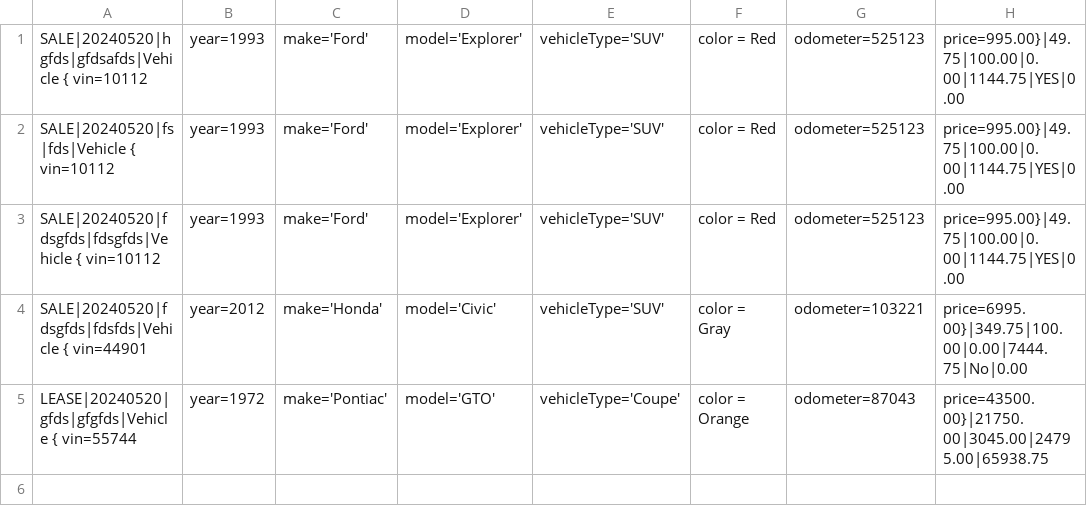
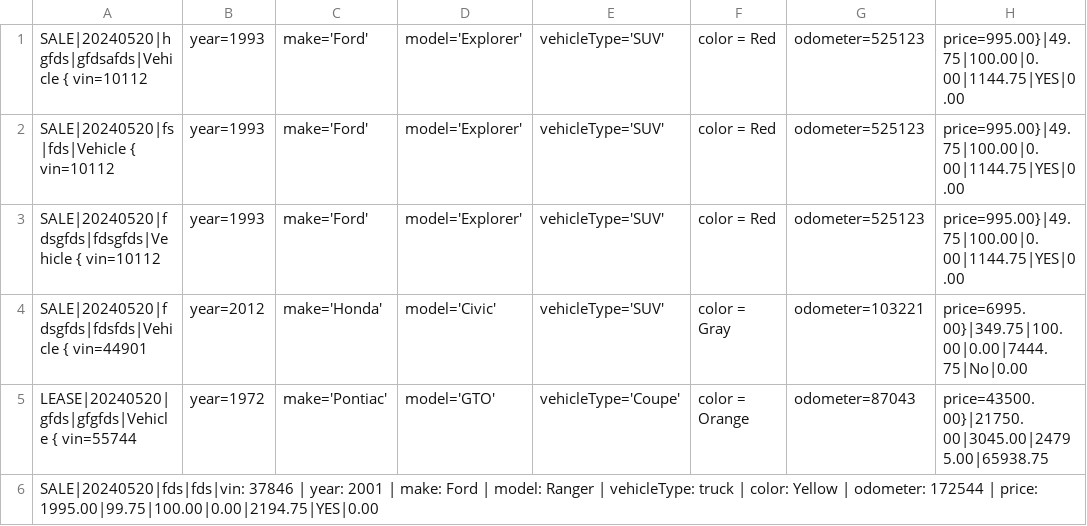
Before and after one commit to AstorAlina/CarDealership, a CSV file: src/main/resources/contracts.csv, drawn as a sheet; the diff names each change by its address in the sheet, - before the commit and + after, or states it on an @@ line.

```diff
--- a/src/main/resources/contracts.csv
+++ b/src/main/resources/contracts.csv
+row 6: SALE|20240520|fds|fds|vin: 37846 | year: 2001 | make: Ford | model: Ranger | vehicleType: truck | color: Yellow | odometer: 172544 | price: 1995.00|99.75|100.00|0.00|2194.75|YES|0.00
```
Also changed, not shown: 3 other files.
